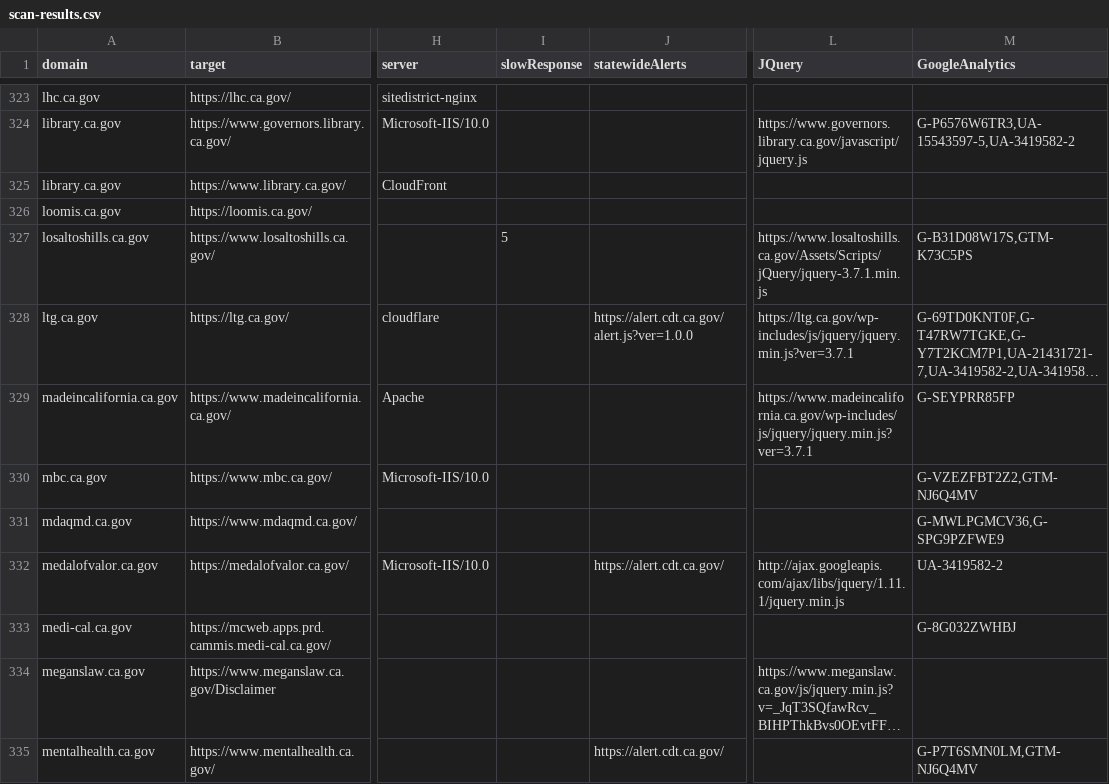
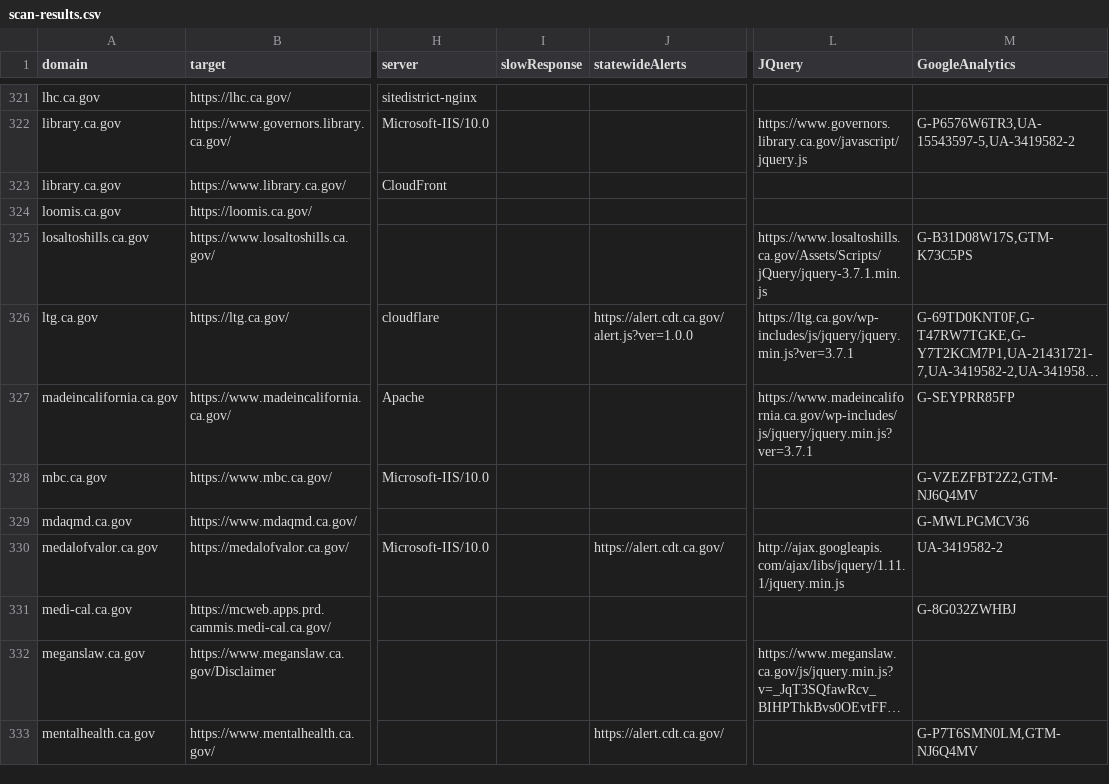
Before and after one commit to carterm/scan-url, a CSV file: publish/scan-results.csv, drawn as a sheet; only a part is shown, gaps mark what is left out; long unchanged cells end in …; addresses are those after the commit; the diff covers the shown part only; the diff names each change by its address in the sheet, - before the commit and + after, or states it on an @@ line.

```diff
--- a/publish/scan-results.csv
+++ b/publish/scan-results.csv
-I325 (slowResponse): 5
+I325 (slowResponse): (empty)
-M329 (GoogleAnalytics): G-MWLPGMCV36,G-SPG9PZFWE9
+M329 (GoogleAnalytics): G-MWLPGMCV36
```
Also changed, not shown: 1 added row, 3 removed rows and 26 edited cells elsewhere in this file, 1 other file.
